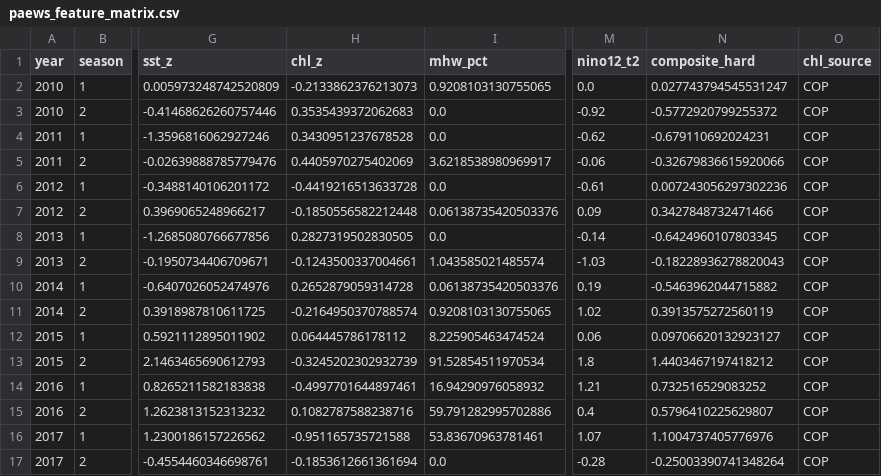
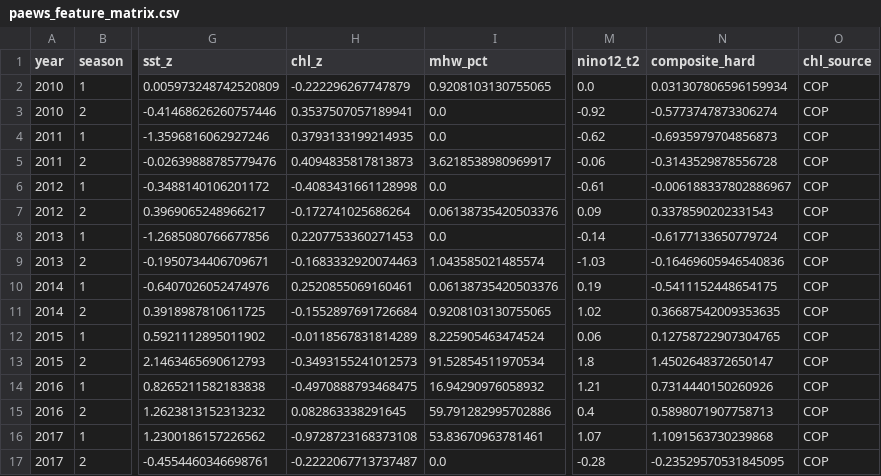
Before and after one commit to monkeqi/paews, a CSV file: data/external/paews_feature_matrix.csv, drawn as a sheet; only a part is shown, gaps mark what is left out; the diff covers the shown part only; the diff names each change by its address in the sheet, - before the commit and + after, or states it on an @@ line.

```diff
--- a/data/external/paews_feature_matrix.csv
+++ b/data/external/paews_feature_matrix.csv
-H2 (chl_z): -0.2133862376213073
+H2 (chl_z): -0.222296267747879
-N2 (composite_hard): 0.027743794545531247
+N2 (composite_hard): 0.031307806596159934
-H3 (chl_z): 0.3535439372062683
+H3 (chl_z): 0.3537507057189941
-N3 (composite_hard): -0.5772920799255372
+N3 (composite_hard): -0.5773747873306274
-H4 (chl_z): 0.3430951237678528
+H4 (chl_z): 0.3793133199214935
-N4 (composite_hard): -0.679110692024231
+N4 (composite_hard): -0.6935979704856873
-H5 (chl_z): 0.4405970275402069
+H5 (chl_z): 0.4094835817813873
-N5 (composite_hard): -0.32679836615920066
+N5 (composite_hard): -0.3143529878556728
-H6 (chl_z): -0.4419216513633728
+H6 (chl_z): -0.4083431661128998
-N6 (composite_hard): 0.007243056297302236
+N6 (composite_hard): -0.006188337802886967
-H7 (chl_z): -0.1850556582212448
+H7 (chl_z): -0.172741025686264
-N7 (composite_hard): 0.3427848732471466
+N7 (composite_hard): 0.3378590202331543
-H8 (chl_z): 0.2827319502830505
+H8 (chl_z): 0.2207753360271453
-N8 (composite_hard): -0.6424960107803345
+N8 (composite_hard): -0.6177133650779724
-H9 (chl_z): -0.1243500337004661
+H9 (chl_z): -0.1683332920074463
-N9 (composite_hard): -0.18228936278820043
+N9 (composite_hard): -0.16469605946540836
-H10 (chl_z): 0.2652879059314728
+H10 (chl_z): 0.2520855069160461
-N10 (composite_hard): -0.5463962044715882
+N10 (composite_hard): -0.5411152448654175
-H11 (chl_z): -0.2164950370788574
+H11 (chl_z): -0.1552897691726684
-N11 (composite_hard): 0.3913575272560119
+N11 (composite_hard): 0.36687542009353635
-H12 (chl_z): 0.064445786178112
+H12 (chl_z): -0.0118567831814289
-N12 (composite_hard): 0.09706620132923127
+N12 (composite_hard): 0.12758722907304765
-H13 (chl_z): -0.3245202302932739
+H13 (chl_z): -0.3493155241012573
-N13 (composite_hard): 1.4403467197418212
+N13 (composite_hard): 1.4502648372650147
-H14 (chl_z): -0.4997701644897461
+H14 (chl_z): -0.4970888793468475
-N14 (composite_hard): 0.732516529083252
+N14 (composite_hard): 0.7314440150260926
-H15 (chl_z): 0.1082787588238716
+H15 (chl_z): 0.082863338291645
-N15 (composite_hard): 0.5796410225629807
+N15 (composite_hard): 0.5898071907758713
-H16 (chl_z): -0.951165735721588
+H16 (chl_z): -0.9728723168373108
-N16 (composite_hard): 1.1004737405776976
+N16 (composite_hard): 1.1091563730239868
-H17 (chl_z): -0.1853612661361694
+H17 (chl_z): -0.2222067713737487
-N17 (composite_hard): -0.25003390741348264
+N17 (composite_hard): -0.23529570531845095
```
Also changed, not shown: 26 edited cells elsewhere in this file, 32 other files.
